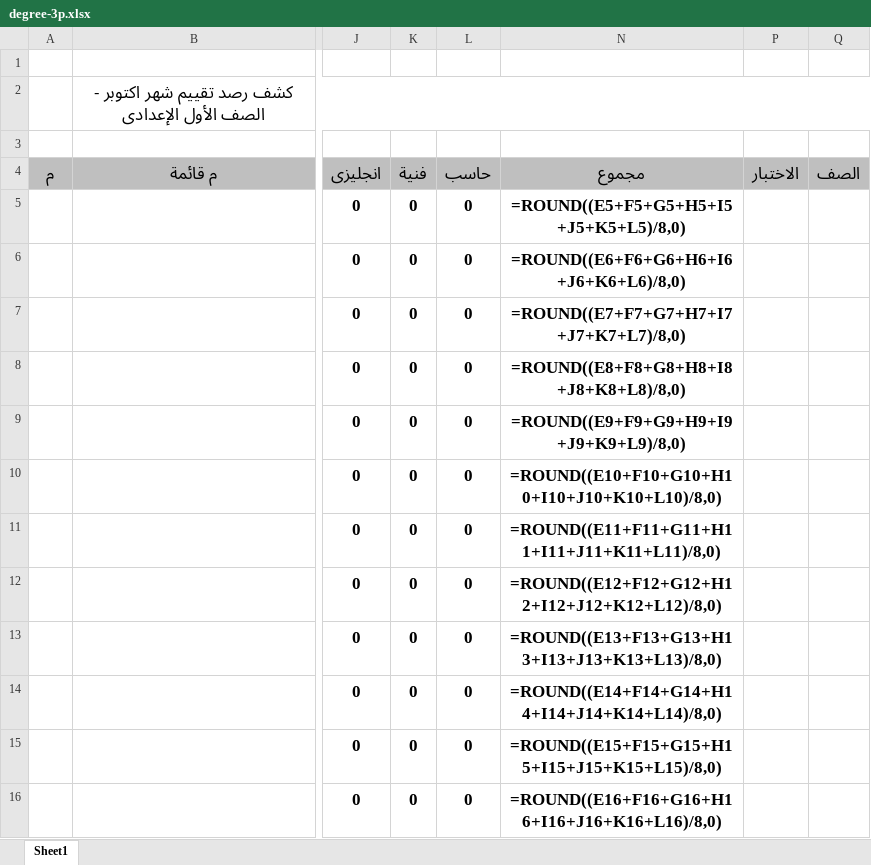
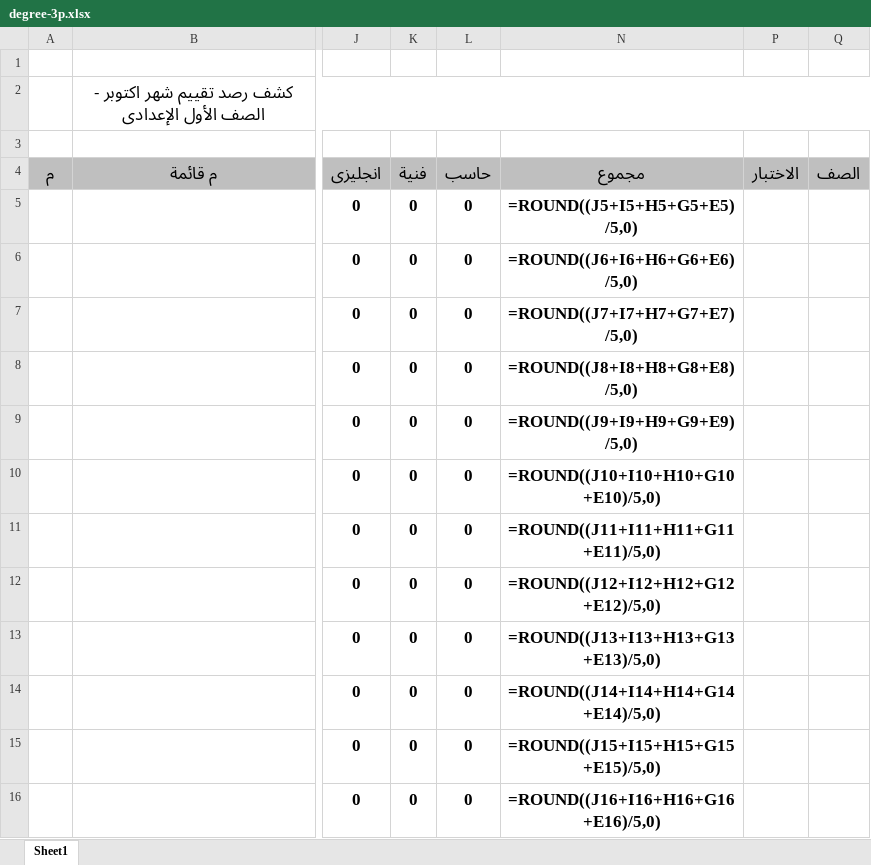
Before and after one commit to mabedalazim1/School_Mang, an Excel workbook: School_Mang/EXCEL/Months/degree-3p.xlsx, sheet Sheet1, drawn as a sheet; only a part is shown, gaps mark what is left out; values as stored, in another font and other column widths than the file's, no borders; formulas are shown in place of their values; conditional formats not drawn; the diff covers the shown part only; the diff names each change by its address in the sheet, - before the commit and + after, or states it on an @@ line.

Commit message:
add_user_data

```diff
--- a/School_Mang/EXCEL/Months/degree-3p.xlsx (sheet Sheet1)
+++ b/School_Mang/EXCEL/Months/degree-3p.xlsx (sheet Sheet1)
-N5 (مجموع): =ROUND((E5+F5+G5+H5+I5+J5+K5+L5)/8,0)
+N5 (مجموع): =ROUND((J5+I5+H5+G5+E5)/5,0)
-N6 (مجموع): =ROUND((E6+F6+G6+H6+I6+J6+K6+L6)/8,0)
+N6 (مجموع): =ROUND((J6+I6+H6+G6+E6)/5,0)
-N7 (مجموع): =ROUND((E7+F7+G7+H7+I7+J7+K7+L7)/8,0)
+N7 (مجموع): =ROUND((J7+I7+H7+G7+E7)/5,0)
-N8 (مجموع): =ROUND((E8+F8+G8+H8+I8+J8+K8+L8)/8,0)
+N8 (مجموع): =ROUND((J8+I8+H8+G8+E8)/5,0)
-N9 (مجموع): =ROUND((E9+F9+G9+H9+I9+J9+K9+L9)/8,0)
+N9 (مجموع): =ROUND((J9+I9+H9+G9+E9)/5,0)
-N10 (مجموع): =ROUND((E10+F10+G10+H10+I10+J10+K10+L10)/8,0)
+N10 (مجموع): =ROUND((J10+I10+H10+G10+E10)/5,0)
-N11 (مجموع): =ROUND((E11+F11+G11+H11+I11+J11+K11+L11)/8,0)
+N11 (مجموع): =ROUND((J11+I11+H11+G11+E11)/5,0)
-N12 (مجموع): =ROUND((E12+F12+G12+H12+I12+J12+K12+L12)/8,0)
+N12 (مجموع): =ROUND((J12+I12+H12+G12+E12)/5,0)
-N13 (مجموع): =ROUND((E13+F13+G13+H13+I13+J13+K13+L13)/8,0)
+N13 (مجموع): =ROUND((J13+I13+H13+G13+E13)/5,0)
-N14 (مجموع): =ROUND((E14+F14+G14+H14+I14+J14+K14+L14)/8,0)
+N14 (مجموع): =ROUND((J14+I14+H14+G14+E14)/5,0)
-N15 (مجموع): =ROUND((E15+F15+G15+H15+I15+J15+K15+L15)/8,0)
+N15 (مجموع): =ROUND((J15+I15+H15+G15+E15)/5,0)
-N16 (مجموع): =ROUND((E16+F16+G16+H16+I16+J16+K16+L16)/8,0)
+N16 (مجموع): =ROUND((J16+I16+H16+G16+E16)/5,0)
```
Also changed, not shown: 136 edited cells elsewhere in this sheet, 53 other files.
